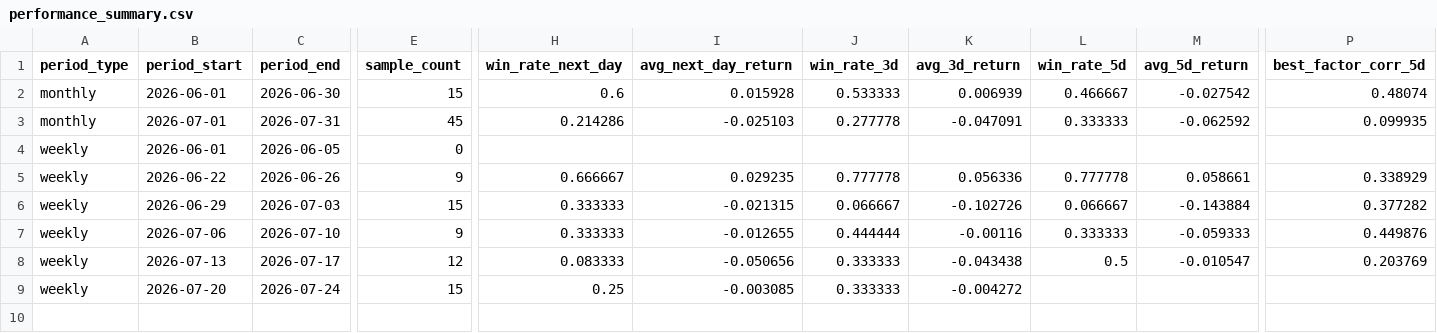
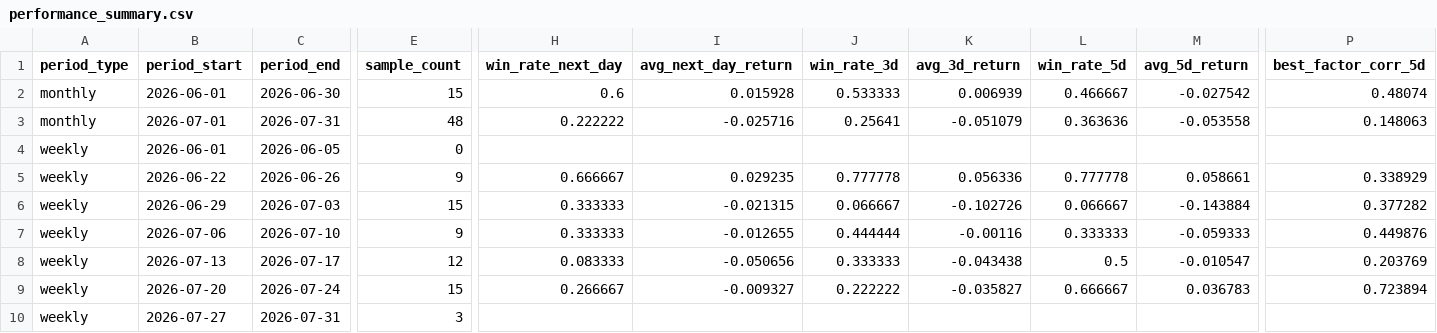
Before and after one commit to motong1969/A-, a CSV file: history/performance_summary.csv, drawn as a sheet; only a part is shown, gaps mark what is left out; addresses are those after the commit; rows hold the shown columns only; the diff names each change by its address in the sheet, - before the commit and + after, or states it on an @@ line.

```diff
--- a/history/performance_summary.csv
+++ b/history/performance_summary.csv
-E3 (sample_count): 45
+E3 (sample_count): 48
-H3 (win_rate_next_day): 0.214286
+H3 (win_rate_next_day): 0.222222
-I3 (avg_next_day_return): -0.025103
+I3 (avg_next_day_return): -0.025716
-J3 (win_rate_3d): 0.277778
+J3 (win_rate_3d): 0.25641
-K3 (avg_3d_return): -0.047091
+K3 (avg_3d_return): -0.051079
-L3 (win_rate_5d): 0.333333
+L3 (win_rate_5d): 0.363636
-M3 (avg_5d_return): -0.062592
+M3 (avg_5d_return): -0.053558
-P3 (best_factor_corr_5d): 0.099935
+P3 (best_factor_corr_5d): 0.148063
+row 9: weekly | 2026-07-20 | 2026-07-24 | 15 | 0.266667 | -0.009327 | 0.222222 | -0.035827 | 0.666667 | 0.036783 | 0.723894
-B10 (period_start): 2026-07-20
+B10 (period_start): 2026-07-27
-C10 (period_end): 2026-07-24
+C10 (period_end): 2026-07-31
-E10 (sample_count): 15
+E10 (sample_count): 3
-H10 (win_rate_next_day): 0.25
+H10 (win_rate_next_day): (empty)
-I10 (avg_next_day_return): -0.003085
+I10 (avg_next_day_return): (empty)
-J10 (win_rate_3d): 0.333333
+J10 (win_rate_3d): (empty)
-K10 (avg_3d_return): -0.004272
+K10 (avg_3d_return): (empty)
```
Also changed, not shown: history/market_style_history.csv, history/selection_history.csv, 6 other files.
